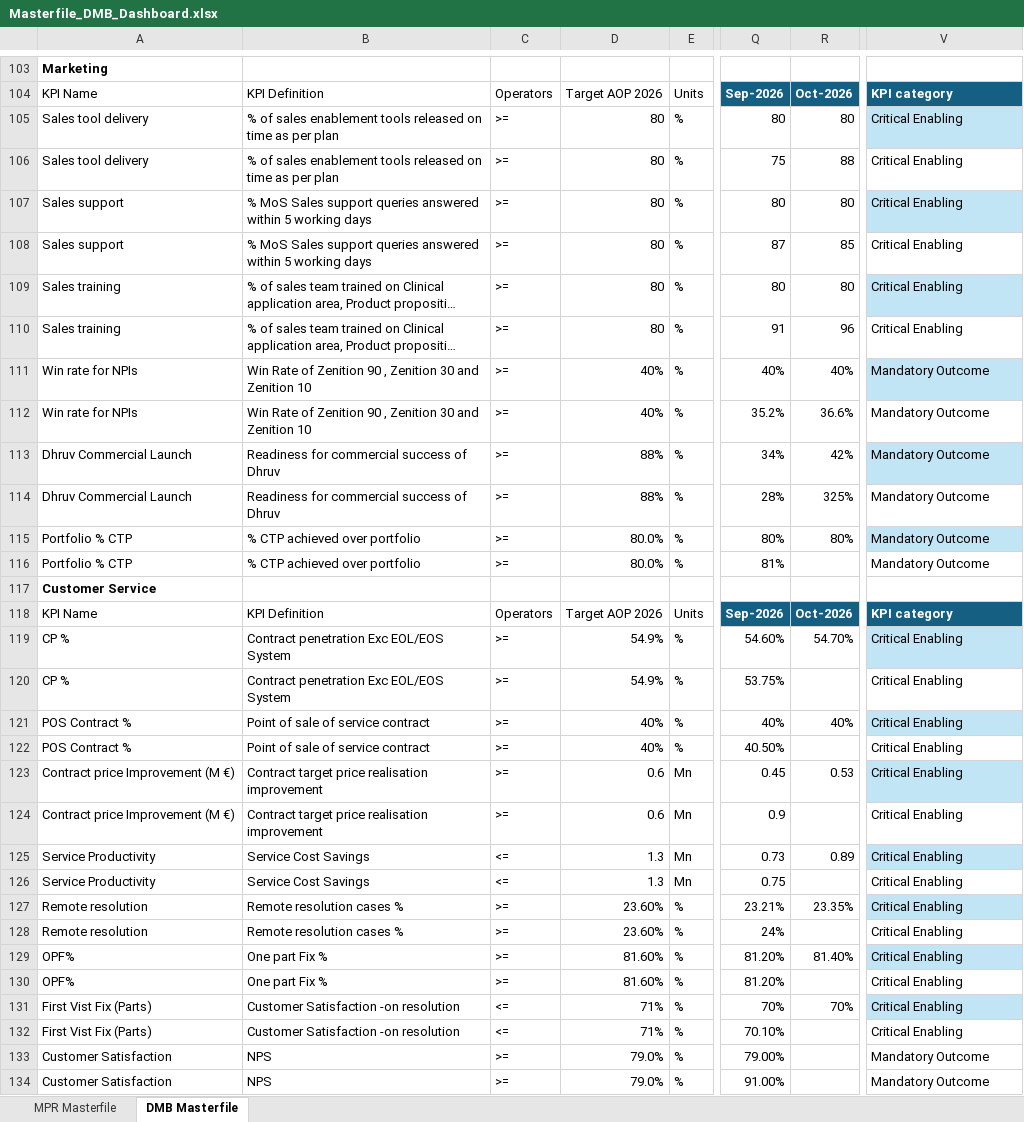
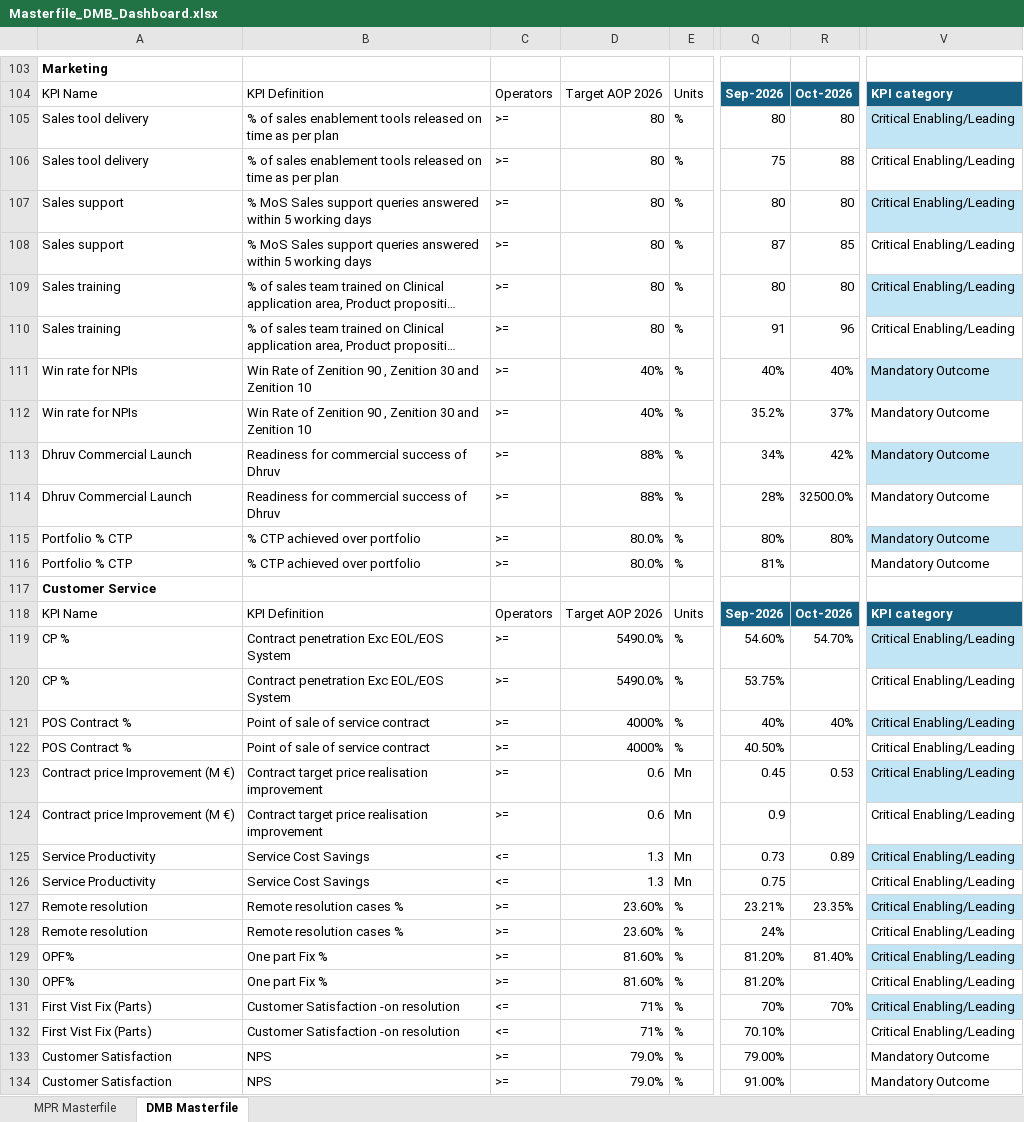
Before and after one commit to pratibha131/DMB-Dashboard, an Excel workbook: data/Masterfile_DMB_Dashboard.xlsx, sheet DMB Masterfile, drawn as a sheet; only a part is shown, gaps mark what is left out; long unchanged cells end in …; values as stored, in another font and other column widths than the file's, no borders; table styles not drawn; the diff covers the shown part only; the diff names each change by its address in the sheet, - before the commit and + after, or states it on an @@ line.

Commit message:
Auto-sync Masterfile_DMB_Dashboard.xlsx from SharePoint via live sync [skip ci]

```diff
--- a/data/Masterfile_DMB_Dashboard.xlsx (sheet DMB Masterfile)
+++ b/data/Masterfile_DMB_Dashboard.xlsx (sheet DMB Masterfile)
-V105:V110: Critical Enabling
+V105:V110: Critical Enabling/Leading
-R112: 36.6%
+R112: 37%
-R114: 325%
+R114: 32500.0%
-D119:D120: 54.9%
+D119:D120: 5490.0%
-V119:V132: Critical Enabling
+V119:V132: Critical Enabling/Leading
-D121:D122: 40%
+D121:D122: 4000%
```
Also changed, not shown: 91 edited cells elsewhere in this sheet, sheet MPR Masterfile, hidden cells.
